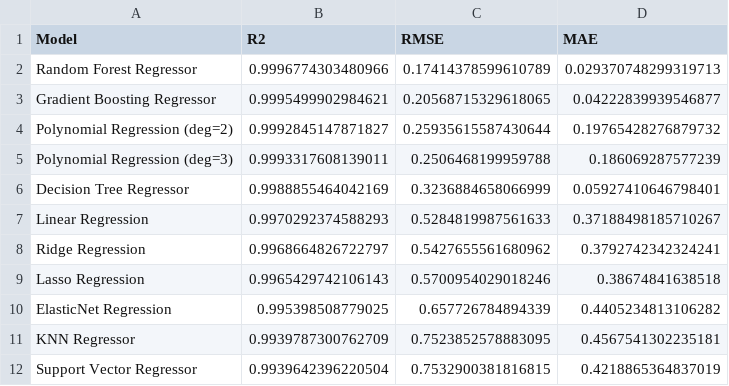
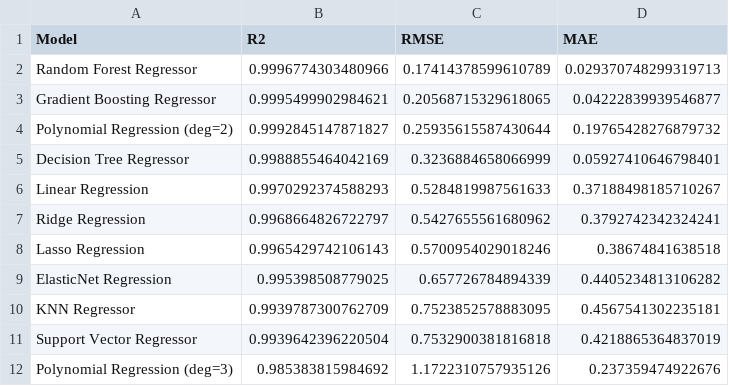
Before and after one commit to Kamalini29/ML-Capstone, a CSV file: models/regression_model_scores.csv, drawn as a sheet.

Commit message:
Add trained models (compressed)

```diff
--- a/models/regression_model_scores.csv
+++ b/models/regression_model_scores.csv
@@ -4,3 +4,2 @@ Gradient Boosting Regressor,0.9995499902984621,0.20568715329618065,0.04222839939
 Polynomial Regression (deg=2),0.9992845147871827,0.25935615587430644,0.19765428276879732
-Polynomial Regression (deg=3),0.9993317608139011,0.2506468199959788,0.186069287577239
 Decision Tree Regressor,0.9988855464042169,0.3236884658066999,0.05927410646798401
@@ -11,2 +10,3 @@ ElasticNet Regression,0.995398508779025,0.657726784894339,0.4405234813106282
 KNN Regressor,0.9939787300762709,0.7523852578883095,0.4567541302235181
-Support Vector Regressor,0.9939642396220504,0.7532900381816815,0.4218865364837019
+Support Vector Regressor,0.9939642396220504,0.7532900381816818,0.4218865364837019
+Polynomial Regression (deg=3),0.985383815984692,1.1722310757935126,0.237359474922676
```
Also changed, not shown: 34 other files.
